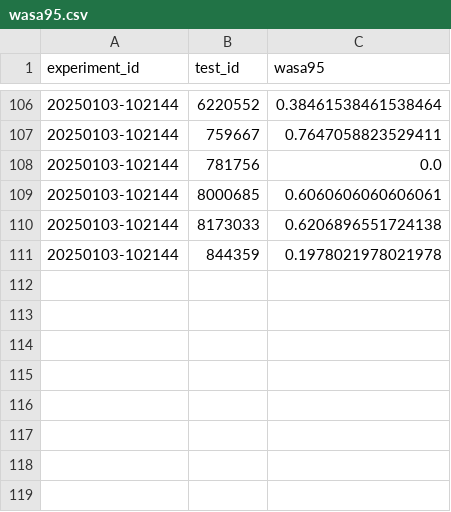
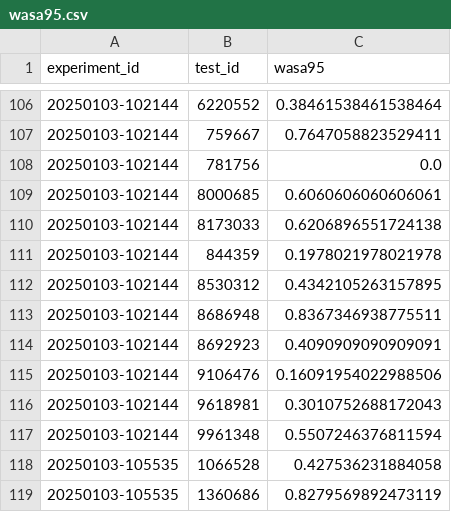
Before and after one commit to Arcascope/pisces, a CSV file: examples/RGB_Spectrograms/saved_outputs/wasa95.csv, drawn as a sheet; only a part is shown, gaps mark what is left out.

```diff
--- a/examples/RGB_Spectrograms/saved_outputs/wasa95.csv
+++ b/examples/RGB_Spectrograms/saved_outputs/wasa95.csv
@@ -111 +111,9 @@ experiment_id,test_id,wasa95
 20250103-102144,844359,0.1978021978021978
+20250103-102144,8530312,0.4342105263157895
+20250103-102144,8686948,0.8367346938775511
+20250103-102144,8692923,0.4090909090909091
+20250103-102144,9106476,0.16091954022988506
+20250103-102144,9618981,0.3010752688172043
+20250103-102144,9961348,0.5507246376811594
+20250103-105535,1066528,0.427536231884058
+20250103-105535,1360686,0.8279569892473119
```
Also changed, not shown: 1 other file.
